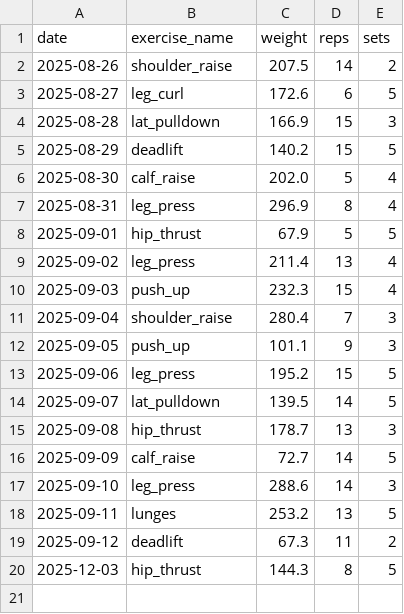
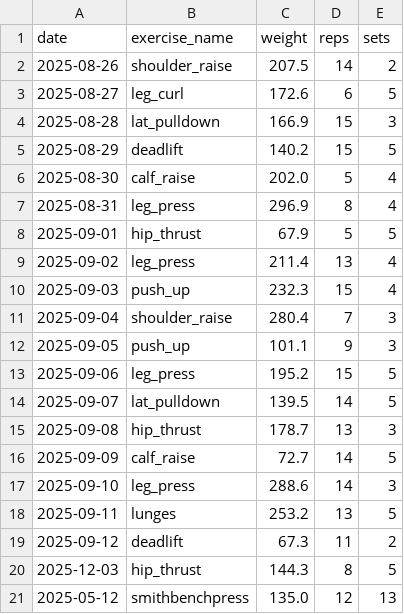
Before and after one commit to akromjonakhmadjonof/cmpscs_final, a CSV file: data/workouts.csv, drawn as a sheet; the diff names each change by its address in the sheet, - before the commit and + after, or states it on an @@ line.

```diff
--- a/data/workouts.csv
+++ b/data/workouts.csv
+row 21: 2025-05-12 | smithbenchpress | 135.0 | 12 | 13
```
Also changed, not shown: data/calories.csv, 3 other files.
